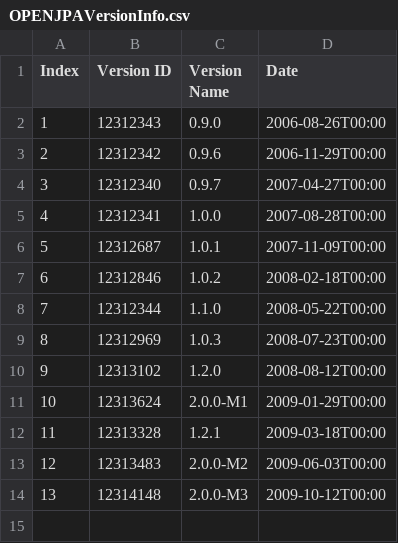
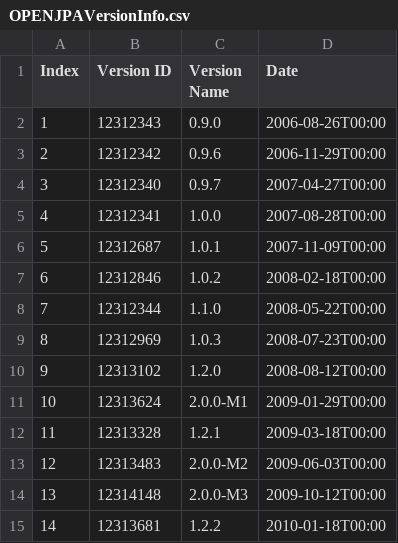
Before and after one commit to bytelisa/BugPredictionProject, a CSV file: src/main/outputFiles/OPENJPAVersionInfo.csv (was OPENJPAVersionInfo.csv), drawn as a sheet; the diff names each change by its address in the sheet, - before the commit and + after, or states it on an @@ line.

Commit message:
fix output directory

```diff
--- a/OPENJPAVersionInfo.csv
+++ b/src/main/outputFiles/OPENJPAVersionInfo.csv
+row 15: 14 | 12313681 | 1.2.2 | 2010-01-18T00:00
```
Also changed, not shown: 1 other file.
